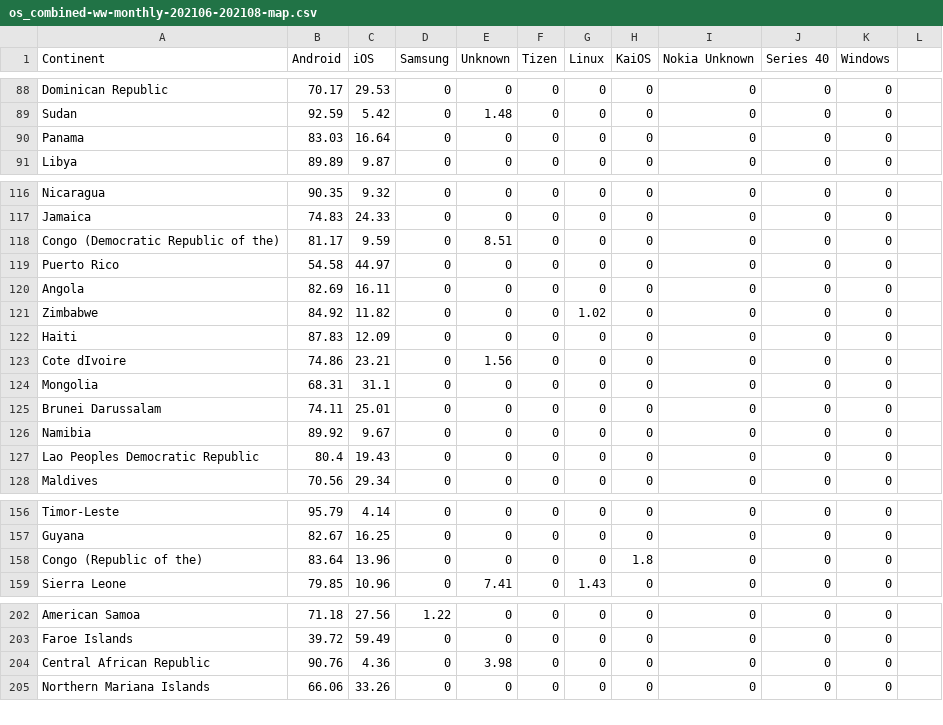
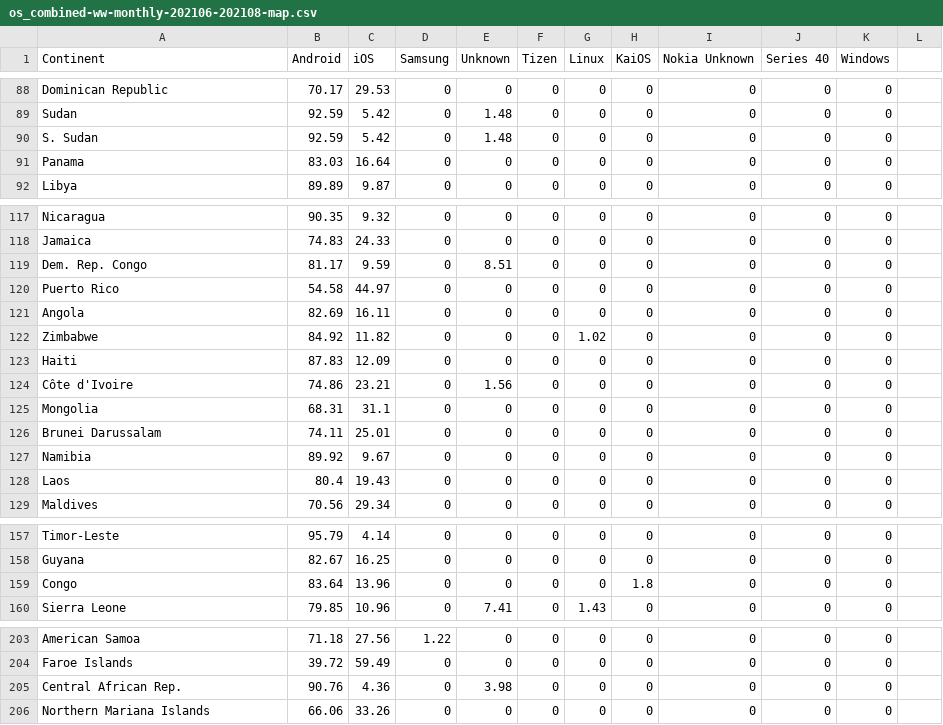
Before and after one commit to tjyaooo/3179_assignment_2, a CSV file: os_combined-ww-monthly-202106-202108-map.csv, drawn as a sheet; only a part is shown, gaps mark what is left out.

```diff
--- a/os_combined-ww-monthly-202106-202108-map.csv
+++ b/os_combined-ww-monthly-202106-202108-map.csv
@@ -89,2 +89,3 @@ Dominican Republic,70.17,29.53,0,0,0,0,0,0,0,0
 Sudan,92.59,5.42,0,1.48,0,0,0,0,0,0
+S. Sudan,92.59,5.42,0,1.48,0,0,0,0,0,0
 Panama,83.03,16.64,0,0,0,0,0,0,0,0
@@ -117,3 +118,3 @@ Nicaragua,90.35,9.32,0,0,0,0,0,0,0,0
 Jamaica,74.83,24.33,0,0,0,0,0,0,0,0
-Congo (Democratic Republic of the),81.17,9.59,0,8.51,0,0,0,0,0,0
+Dem. Rep. Congo,81.17,9.59,0,8.51,0,0,0,0,0,0
 Puerto Rico,54.58,44.97,0,0,0,0,0,0,0,0
@@ -122,3 +123,3 @@ Zimbabwe,84.92,11.82,0,0,0,1.02,0,0,0,0
 Haiti,87.83,12.09,0,0,0,0,0,0,0,0
-Cote dIvoire,74.86,23.21,0,1.56,0,0,0,0,0,0
+Côte d'Ivoire,74.86,23.21,0,1.56,0,0,0,0,0,0
 Mongolia,68.31,31.1,0,0,0,0,0,0,0,0
@@ -126,3 +127,3 @@ Brunei Darussalam,74.11,25.01,0,0,0,0,0,0,0,0
 Namibia,89.92,9.67,0,0,0,0,0,0,0,0
-Lao Peoples Democratic Republic,80.4,19.43,0,0,0,0,0,0,0,0
+Laos,80.4,19.43,0,0,0,0,0,0,0,0
 Maldives,70.56,29.34,0,0,0,0,0,0,0,0
@@ -157,3 +158,3 @@ Timor-Leste,95.79,4.14,0,0,0,0,0,0,0,0
 Guyana,82.67,16.25,0,0,0,0,0,0,0,0
-Congo (Republic of the),83.64,13.96,0,0,0,0,1.8,0,0,0
+Congo,83.64,13.96,0,0,0,0,1.8,0,0,0
 Sierra Leone,79.85,10.96,0,7.41,0,1.43,0,0,0,0
@@ -203,3 +204,3 @@ American Samoa,71.18,27.56,1.22,0,0,0,0,0,0,0
 Faroe Islands,39.72,59.49,0,0,0,0,0,0,0,0
-Central African Republic,90.76,4.36,0,3.98,0,0,0,0,0,0
+Central African Rep.,90.76,4.36,0,3.98,0,0,0,0,0,0
 Northern Mariana Islands,66.06,33.26,0,0,0,0,0,0,0,0
```
Also changed, not shown: world_region.csv, 1 other file.
